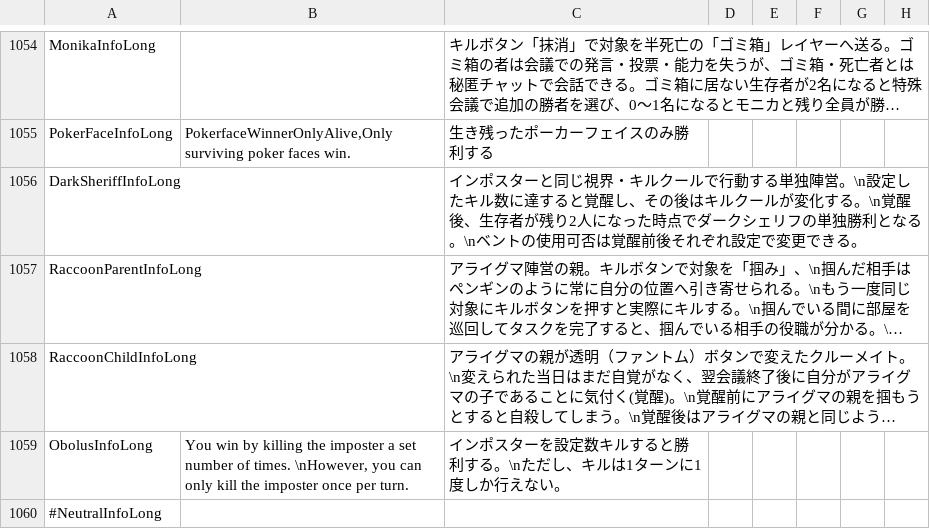
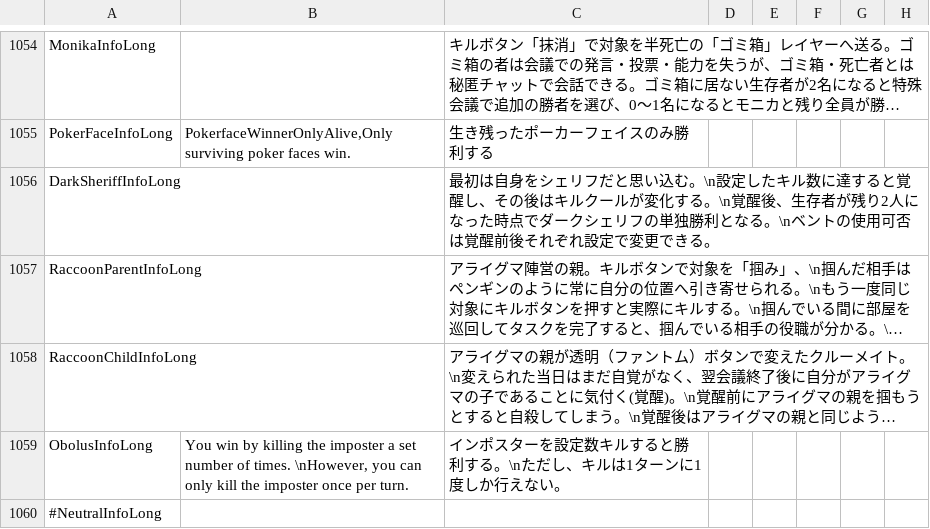
Before and after one commit to rar006/TownOfHost-hamo, a CSV file: Resources/string.csv, drawn as a sheet; only a part is shown, gaps mark what is left out; long unchanged cells end in …; the diff names each change by its address in the sheet, - before the commit and + after, or states it on an @@ line.

```diff
--- a/Resources/string.csv
+++ b/Resources/string.csv
-C1056: インポスターと同じ視界・キルクールで行動する単独陣営。\n設定…
+C1056: 最初は自身をシェリフだと思い込む。\n設定…
```
Also changed, not shown: 11 other files.
